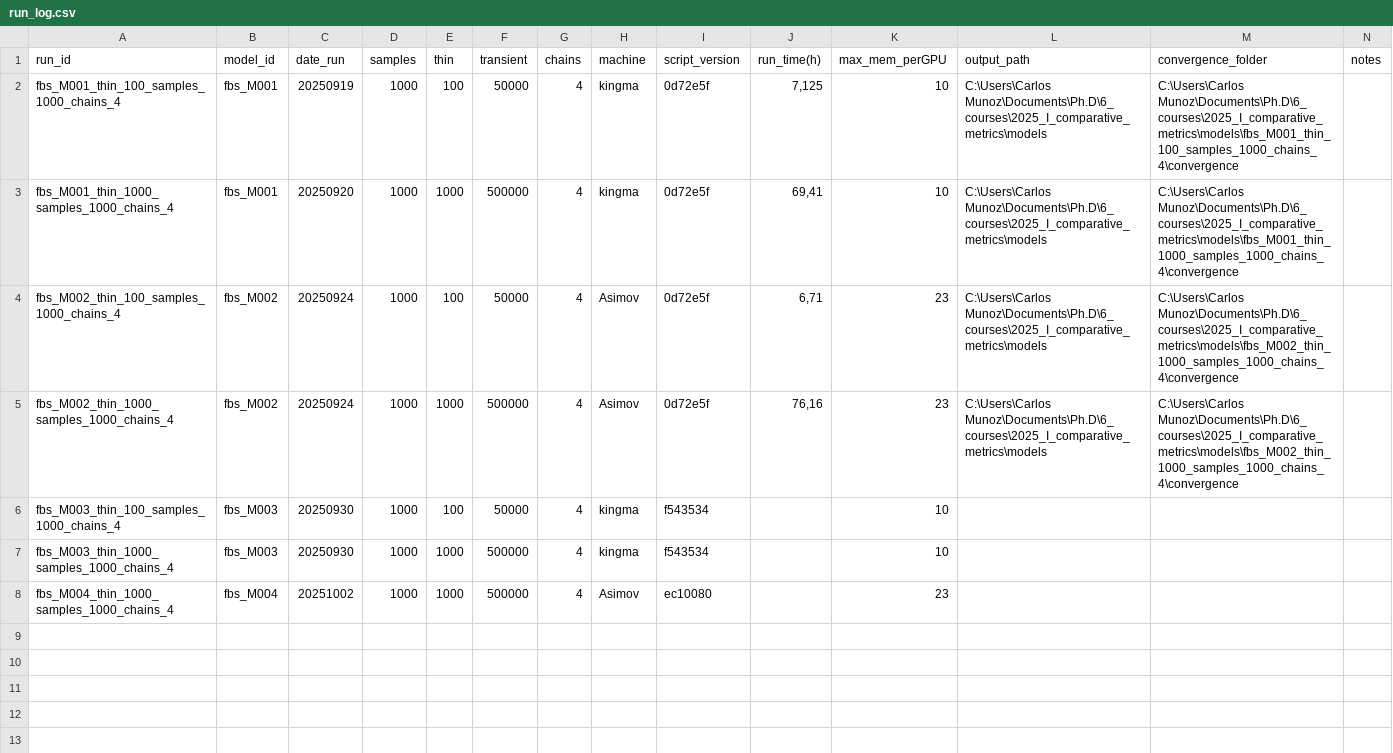
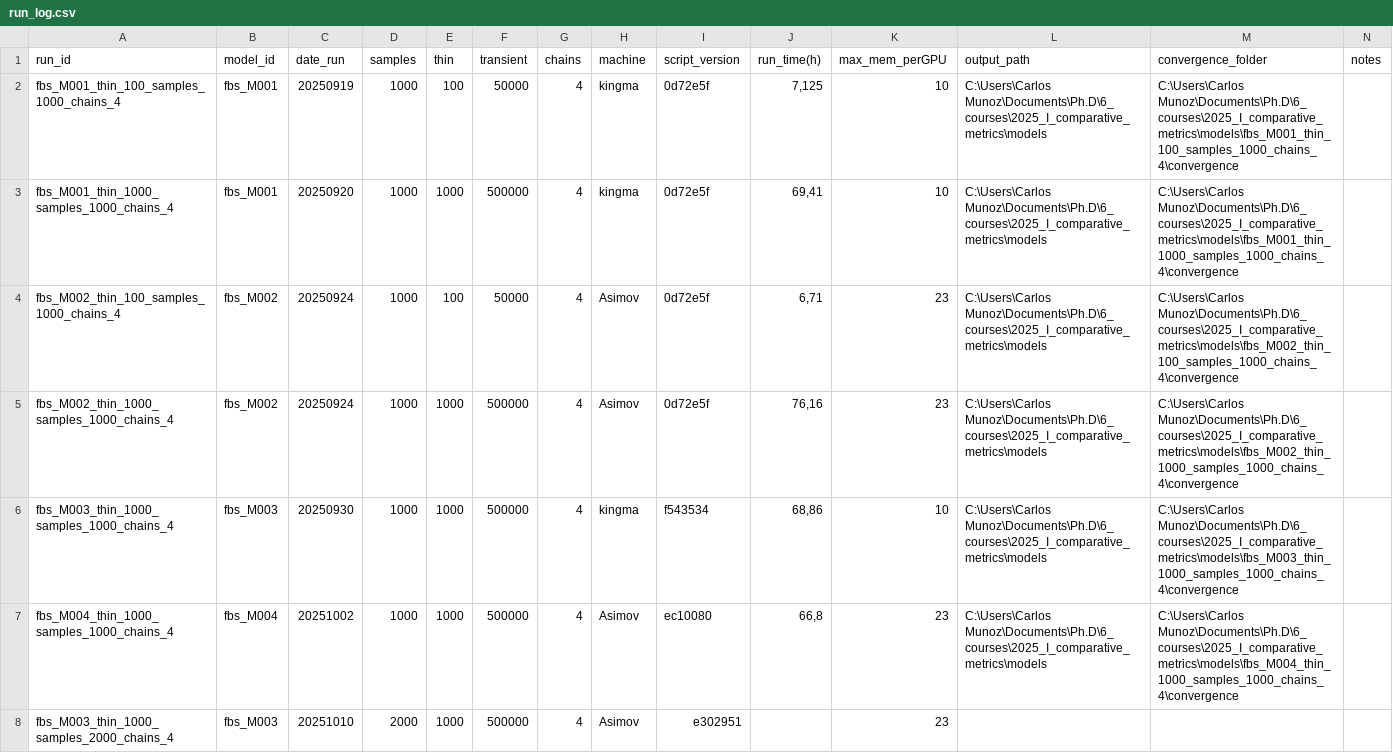
Before and after one commit to cmunozr/2025_I_comparative_metrics, a CSV file: experiments_log/run_log.csv, drawn as a sheet.

Commit message:
check the model fbs_M004 convergence and fixing some problems in gpu instructions about the name of the model to fit

```diff
--- a/experiments_log/run_log.csv
+++ b/experiments_log/run_log.csv
@@ -3,6 +3,6 @@ fbs_M001_thin_100_samples_1000_chains_4;fbs_M001;20250919;1000;100;50000;4;kingm
 fbs_M001_thin_1000_samples_1000_chains_4;fbs_M001;20250920;1000;1000;500000;4;kingma;0d72e5f;69,41;10;C:\Users\Carlos Munoz\Documents\Ph.D\6_courses\2025_I_comparative_metrics\models;C:\Users\Carlos Munoz\Documents\Ph.D\6_courses\2025_I_comparative_metrics\models\fbs_M001_thin_1000_samples_1000_chains_4\convergence;
-fbs_M002_thin_100_samples_1000_chains_4;fbs_M002;20250924;1000;100;50000;4;Asimov;0d72e5f;6,71;23;C:\Users\Carlos Munoz\Documents\Ph.D\6_courses\2025_I_comparative_metrics\models;C:\Users\Carlos Munoz\Documents\Ph.D\6_courses\2025_I_comparative_metrics\models\fbs_M002_thin_1000_samples_1000_chains_4\convergence;
+fbs_M002_thin_100_samples_1000_chains_4;fbs_M002;20250924;1000;100;50000;4;Asimov;0d72e5f;6,71;23;C:\Users\Carlos Munoz\Documents\Ph.D\6_courses\2025_I_comparative_metrics\models;C:\Users\Carlos Munoz\Documents\Ph.D\6_courses\2025_I_comparative_metrics\models\fbs_M002_thin_100_samples_1000_chains_4\convergence;
 fbs_M002_thin_1000_samples_1000_chains_4;fbs_M002;20250924;1000;1000;500000;4;Asimov;0d72e5f;76,16;23;C:\Users\Carlos Munoz\Documents\Ph.D\6_courses\2025_I_comparative_metrics\models;C:\Users\Carlos Munoz\Documents\Ph.D\6_courses\2025_I_comparative_metrics\models\fbs_M002_thin_1000_samples_1000_chains_4\convergence;
-fbs_M003_thin_100_samples_1000_chains_4;fbs_M003;20250930;1000;100;50000;4;kingma;f543534;;10;;;
-fbs_M003_thin_1000_samples_1000_chains_4;fbs_M003;20250930;1000;1000;500000;4;kingma;f543534;;10;;;
-fbs_M004_thin_1000_samples_1000_chains_4;fbs_M004;20251002;1000;1000;500000;4;Asimov;ec10080;;23;;;
+fbs_M003_thin_1000_samples_1000_chains_4;fbs_M003;20250930;1000;1000;500000;4;kingma;f543534;68,86;10;C:\Users\Carlos Munoz\Documents\Ph.D\6_courses\2025_I_comparative_metrics\models;C:\Users\Carlos Munoz\Documents\Ph.D\6_courses\2025_I_comparative_metrics\models\fbs_M003_thin_1000_samples_1000_chains_4\convergence;
+fbs_M004_thin_1000_samples_1000_chains_4;fbs_M004;20251002;1000;1000;500000;4;Asimov;ec10080;66,8;23;C:\Users\Carlos Munoz\Documents\Ph.D\6_courses\2025_I_comparative_metrics\models;C:\Users\Carlos Munoz\Documents\Ph.D\6_courses\2025_I_comparative_metrics\models\fbs_M004_thin_1000_samples_1000_chains_4\convergence;
+fbs_M003_thin_1000_samples_2000_chains_4;fbs_M003;20251010;2000;1000;500000;4;Asimov;e302951;;23;;;
```
Also changed, not shown: experiments_log/model_definition_log.csv, 4 other files.
